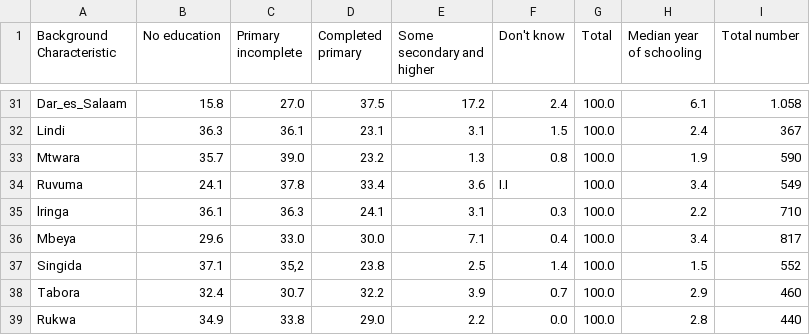
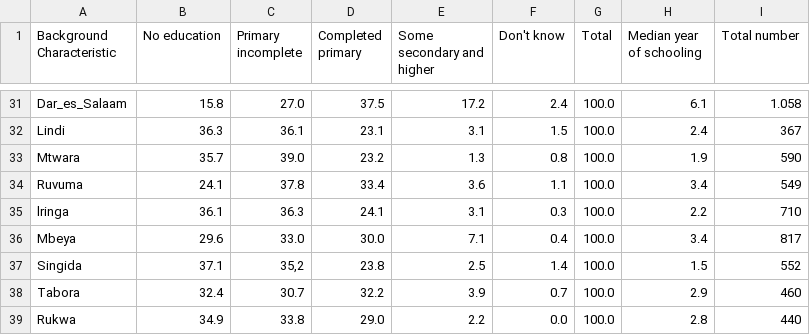
Before and after one commit to XiaoBai-blip/Education-Level-of-Tanzanian, a CSV file: inputs/data/cleaned_data.csv, drawn as a sheet; only a part is shown, gaps mark what is left out.

```diff
--- a/inputs/data/cleaned_data.csv
+++ b/inputs/data/cleaned_data.csv
@@ -33,3 +33,3 @@ Lindi,36.3,36.1,23.1,3.1,1.5,100.0,2.4,367
 Mtwara,35.7,39.0,23.2,1.3,0.8,100.0,1.9,590
-Ruvuma,24.1,37.8,33.4,3.6,I.I,100.0,3.4,549
+Ruvuma,24.1,37.8,33.4,3.6,1.1,100.0,3.4,549
 lringa,36.1,36.3,24.1,3.1,0.3,100.0,2.2,710
```
Also changed, not shown: 7 other files.
